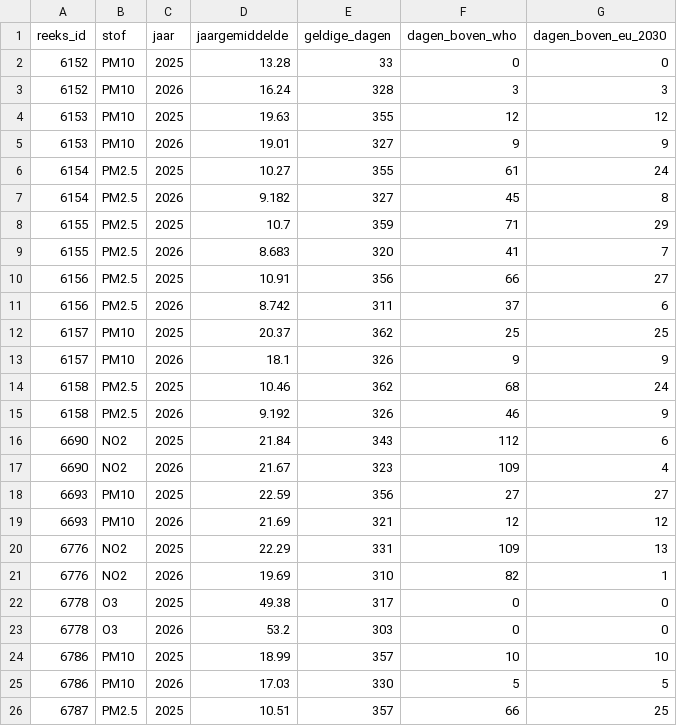
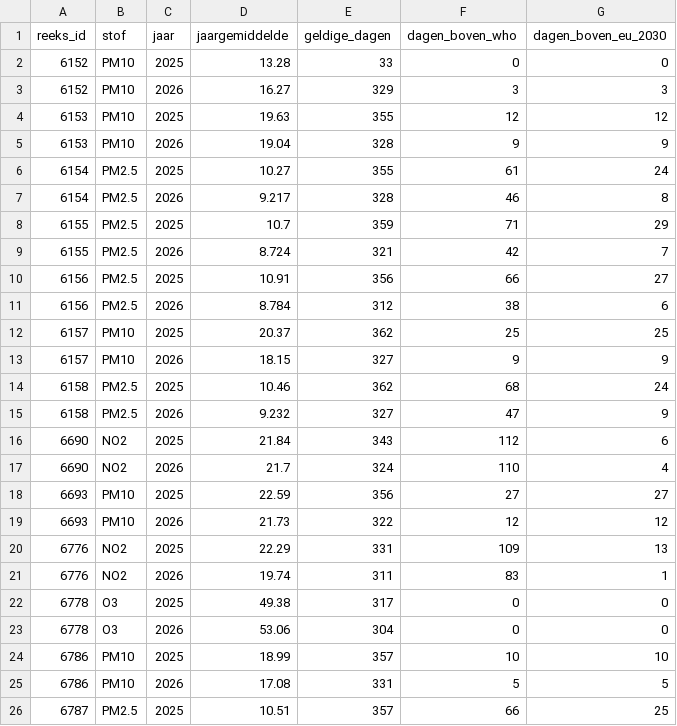
Before and after one commit to BadaninaAnna/luchtkwaliteit-antwerpen, a CSV file: data/powerbi/jaarwaarden.csv, drawn as a sheet; only a part is shown; the diff covers the shown part only.

```diff
--- a/data/powerbi/jaarwaarden.csv
+++ b/data/powerbi/jaarwaarden.csv
@@ -2,25 +2,25 @@ reeks_id,stof,jaar,jaargemiddelde,geldige_dagen,dagen_boven_who,dagen_boven_eu_2
 6152,PM10,2025,13.28,33,0,0
-6152,PM10,2026,16.24,328,3,3
+6152,PM10,2026,16.27,329,3,3
 6153,PM10,2025,19.63,355,12,12
-6153,PM10,2026,19.01,327,9,9
+6153,PM10,2026,19.04,328,9,9
 6154,PM2.5,2025,10.27,355,61,24
-6154,PM2.5,2026,9.182,327,45,8
+6154,PM2.5,2026,9.217,328,46,8
 6155,PM2.5,2025,10.7,359,71,29
-6155,PM2.5,2026,8.683,320,41,7
+6155,PM2.5,2026,8.724,321,42,7
 6156,PM2.5,2025,10.91,356,66,27
-6156,PM2.5,2026,8.742,311,37,6
+6156,PM2.5,2026,8.784,312,38,6
 6157,PM10,2025,20.37,362,25,25
-6157,PM10,2026,18.1,326,9,9
+6157,PM10,2026,18.15,327,9,9
 6158,PM2.5,2025,10.46,362,68,24
-6158,PM2.5,2026,9.192,326,46,9
+6158,PM2.5,2026,9.232,327,47,9
 6690,NO2,2025,21.84,343,112,6
-6690,NO2,2026,21.67,323,109,4
+6690,NO2,2026,21.7,324,110,4
 6693,PM10,2025,22.59,356,27,27
-6693,PM10,2026,21.69,321,12,12
+6693,PM10,2026,21.73,322,12,12
 6776,NO2,2025,22.29,331,109,13
-6776,NO2,2026,19.69,310,82,1
+6776,NO2,2026,19.74,311,83,1
 6778,O3,2025,49.38,317,0,0
-6778,O3,2026,53.2,303,0,0
+6778,O3,2026,53.06,304,0,0
 6786,PM10,2025,18.99,357,10,10
-6786,PM10,2026,17.03,330,5,5
+6786,PM10,2026,17.08,331,5,5
 6787,PM2.5,2025,10.51,357,66,25
```
Also changed, not shown: 140 edited cells elsewhere in this file, data/powerbi/reeksen.csv, 4 other files.
